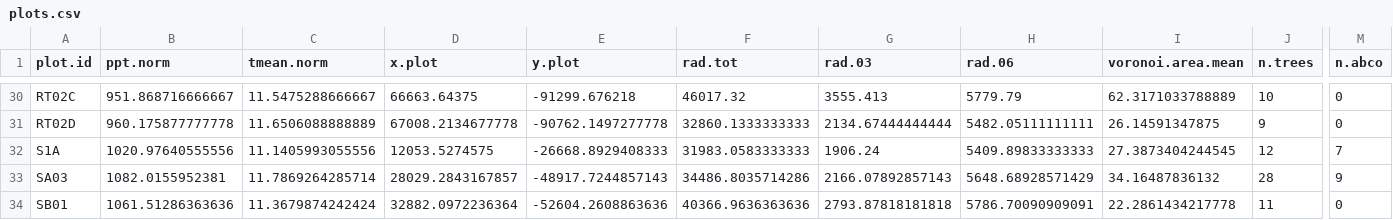
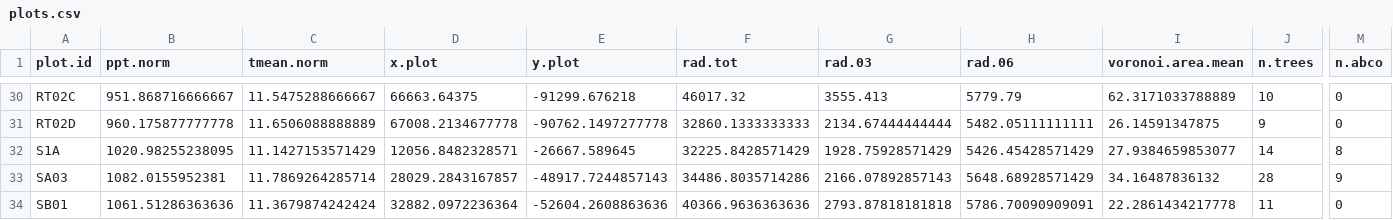
Before and after one commit to youngdjn/sierra-dendro, a CSV file: data/compiled-for-analysis/plots.csv, drawn as a sheet; only a part is shown, gaps mark what is left out; the diff covers the shown part only; the diff names each change by its address in the sheet, - before the commit and + after, or states it on an @@ line.

```diff
--- a/data/compiled-for-analysis/plots.csv
+++ b/data/compiled-for-analysis/plots.csv
-B32 (ppt.norm): 1020.97640555556
+B32 (ppt.norm): 1020.98255238095
-C32 (tmean.norm): 11.1405993055556
+C32 (tmean.norm): 11.1427153571429
-D32 (x.plot): 12053.5274575
+D32 (x.plot): 12056.8482328571
-E32 (y.plot): -26668.8929408333
+E32 (y.plot): -26667.589645
-F32 (rad.tot): 31983.0583333333
+F32 (rad.tot): 32225.8428571429
-G32 (rad.03): 1906.24
+G32 (rad.03): 1928.75928571429
-H32 (rad.06): 5409.89833333333
+H32 (rad.06): 5426.45428571429
-I32 (voronoi.area.mean): 27.3873404244545
+I32 (voronoi.area.mean): 27.9384659853077
-J32 (n.trees): 12
+J32 (n.trees): 14
-M32 (n.abco): 7
+M32 (n.abco): 8
```
Also changed, not shown: 1 edited cell elsewhere in this file, 10 other files.
